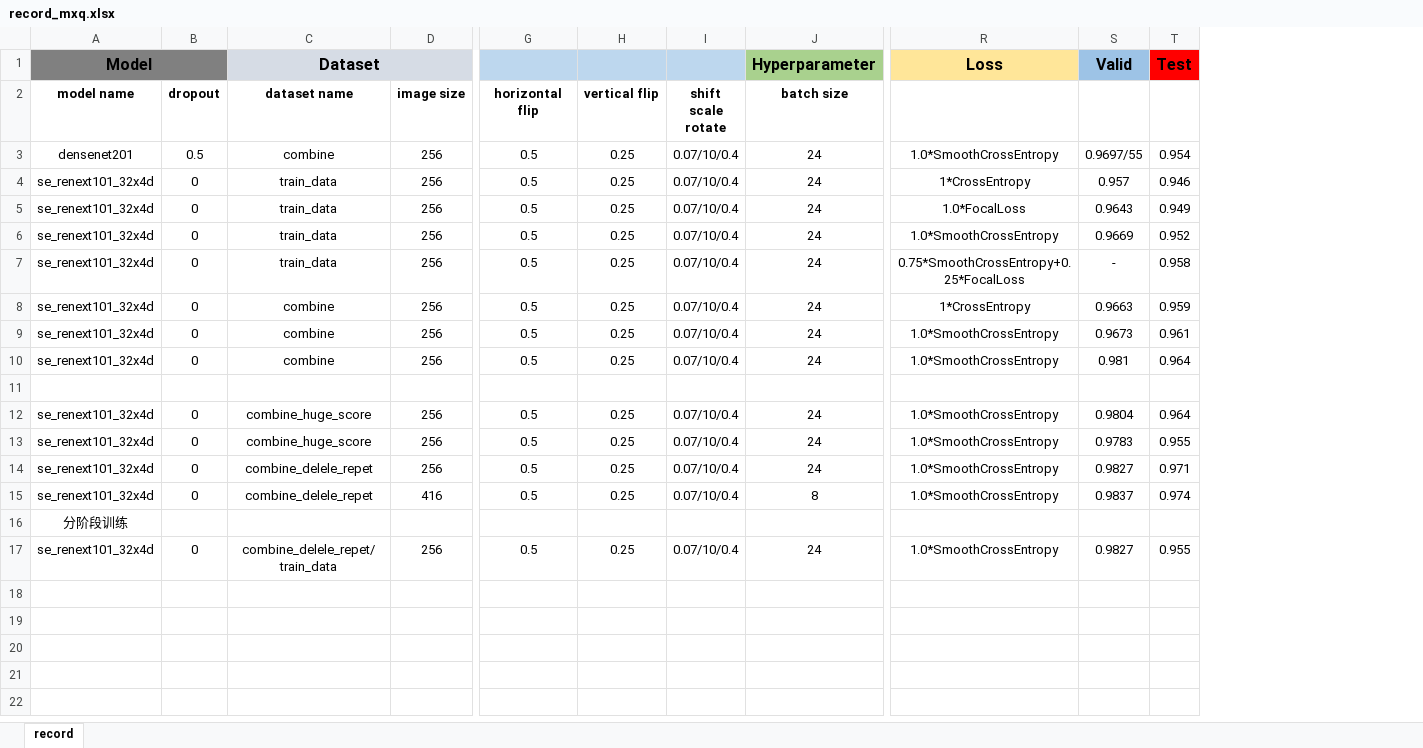
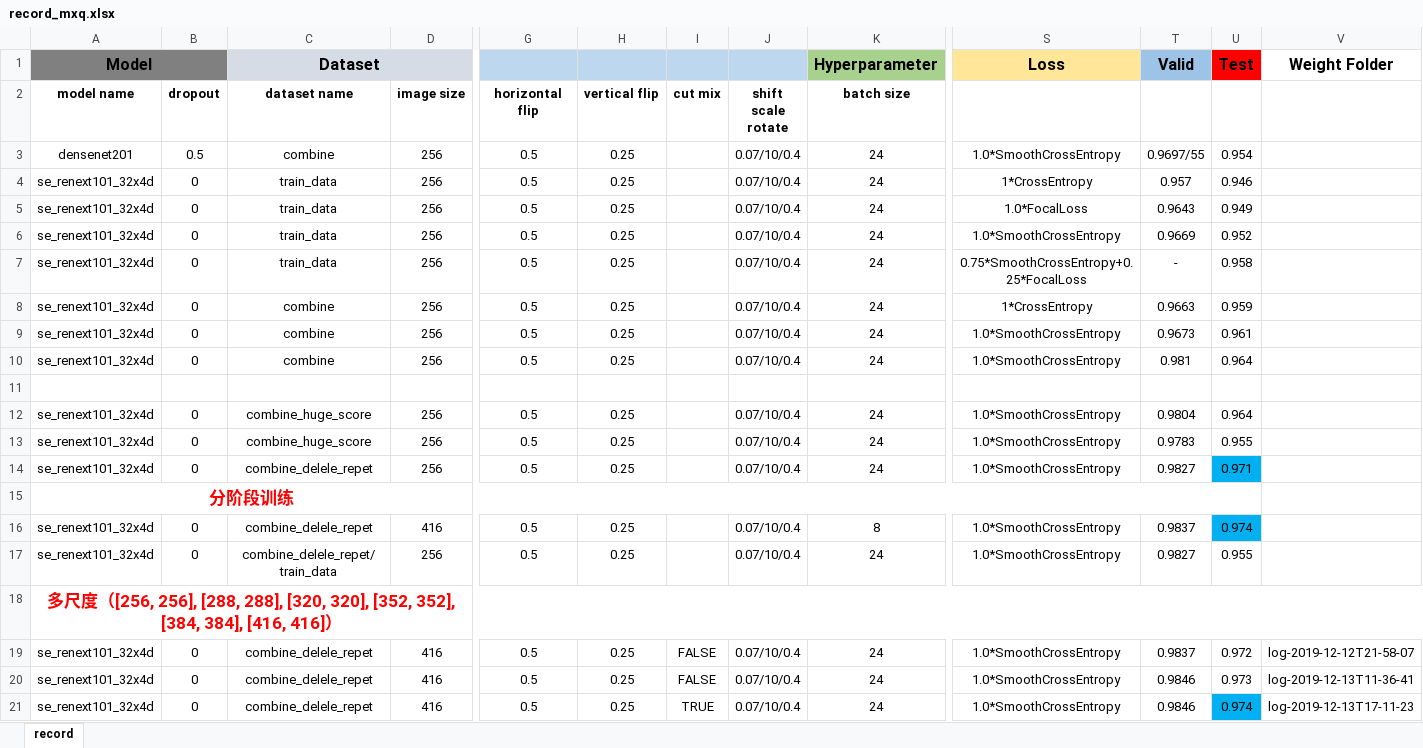
Before and after one commit to XiangqianMa/AI-Competition-HuaWei, an Excel workbook: record_mxq.xlsx, sheet record, drawn as a sheet; only a part is shown, gaps mark what is left out; values as stored, in another font and other column widths than the file's, no borders; addresses are those after the commit; rows hold the shown columns only; the diff names each change by its address in the sheet, - before the commit and + after, or states it on an @@ line.

```diff
--- a/record_mxq.xlsx (sheet record)
+++ b/record_mxq.xlsx (sheet record)
+column I (cut mix), empty
+column V, row 1: Weight Folder
-U14 fill: none
+U14 fill: #00B0F0
@@ row 16 moved to row 15: 分阶段训练 @@
-U16 fill: none
+U16 fill: #00B0F0
+row 18: 多尺度（[256, 256], [288, 288], [320, 320], [352, 352], [384, 384], [416, 416]）
+row 19: se_renext101_32x4d | 0 | combine_delele_repet | 416 | 0.5 | 0.25 | FALSE | 0.07/10/0.4 | 24 | 1.0*SmoothCrossEntropy | 0.9837 | 0.972 | log-2019-12-12T21-58-07
+row 20: se_renext101_32x4d | 0 | combine_delele_repet | 416 | 0.5 | 0.25 | FALSE | 0.07/10/0.4 | 24 | 1.0*SmoothCrossEntropy | 0.9846 | 0.973 | log-2019-12-13T11-36-41
+row 21: se_renext101_32x4d | 0 | combine_delele_repet | 416 | 0.5 | 0.25 | TRUE | 0.07/10/0.4 | 24 | 1.0*SmoothCrossEntropy | 0.9846 | 0.974 | log-2019-12-13T17-11-23
```
Also changed, not shown: 9 other files.
